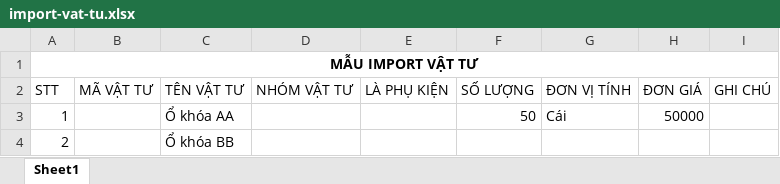
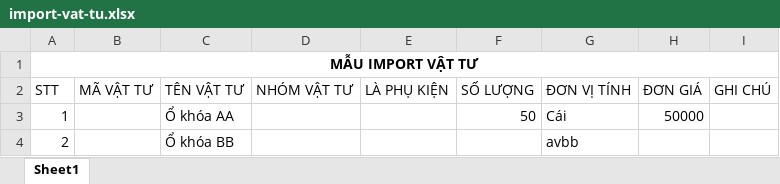
Before and after one commit to tyan-nguyen/webcuanhom, an Excel workbook: web/files/excel/import-vat-tu.xlsx, sheet Sheet1, drawn as a sheet; values as stored, in another font and other column widths than the file's, no borders; the diff names each change by its address in the sheet, - before the commit and + after, or states it on an @@ line.

```diff
--- a/web/files/excel/import-vat-tu.xlsx (sheet Sheet1)
+++ b/web/files/excel/import-vat-tu.xlsx (sheet Sheet1)
-G4 (ĐƠN VỊ TÍNH): (empty)
+G4 (ĐƠN VỊ TÍNH): avbb
```
Also changed, not shown: 3 other files.
